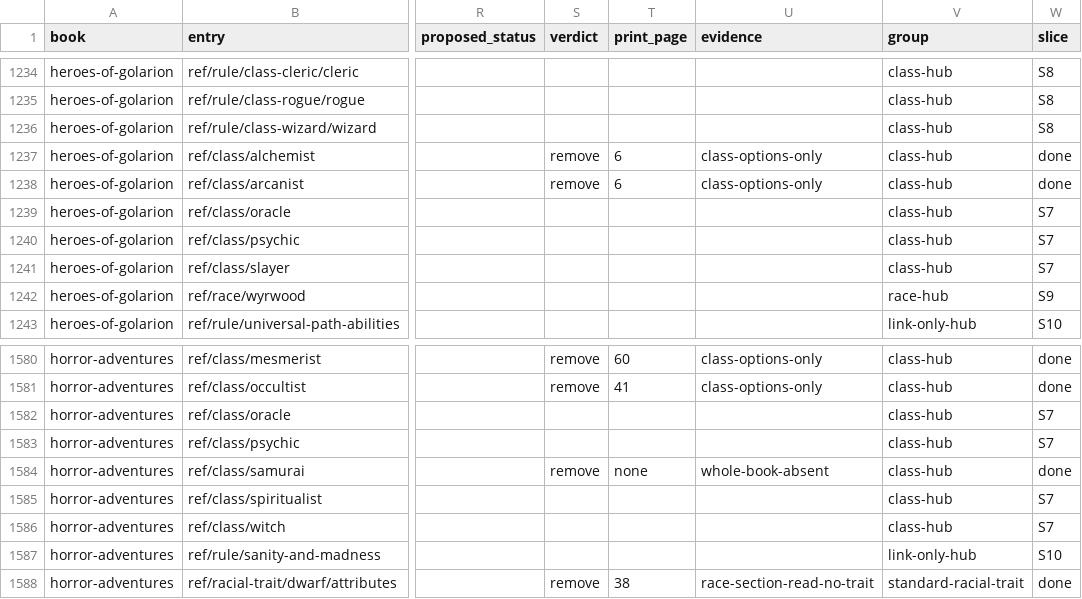
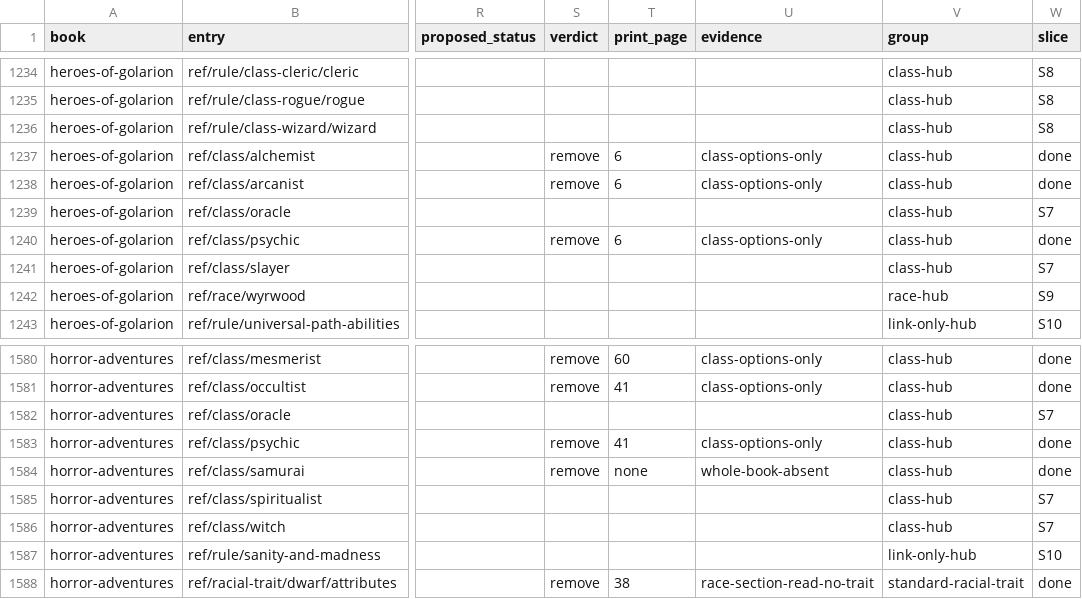
Before and after one commit to phynics/cast-iron-data, a TSV file: scripts/membership-queue-461.tsv, drawn as a sheet; only a part is shown, gaps mark what is left out; the diff covers the shown part only; the diff names each change by its address in the sheet, - before the commit and + after, or states it on an @@ line.

```diff
--- a/scripts/membership-queue-461.tsv
+++ b/scripts/membership-queue-461.tsv
-S1240 (verdict): (empty)
+S1240 (verdict): remove
-T1240 (print_page): (empty)
+T1240 (print_page): 6
-U1240 (evidence): (empty)
+U1240 (evidence): class-options-only
-W1240 (slice): S7
+W1240 (slice): done
-S1583 (verdict): (empty)
+S1583 (verdict): remove
-T1583 (print_page): (empty)
+T1583 (print_page): 41
-U1583 (evidence): (empty)
+U1583 (evidence): class-options-only
-W1583 (slice): S7
+W1583 (slice): done
```
Also changed, not shown: 20 edited cells elsewhere in this file, scripts/membership-citation-audit-461.tsv, 1 other file.
